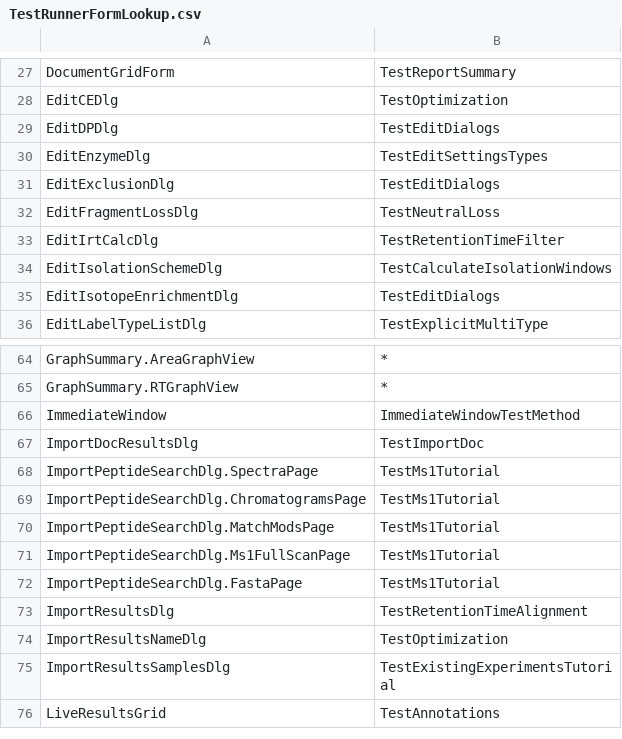
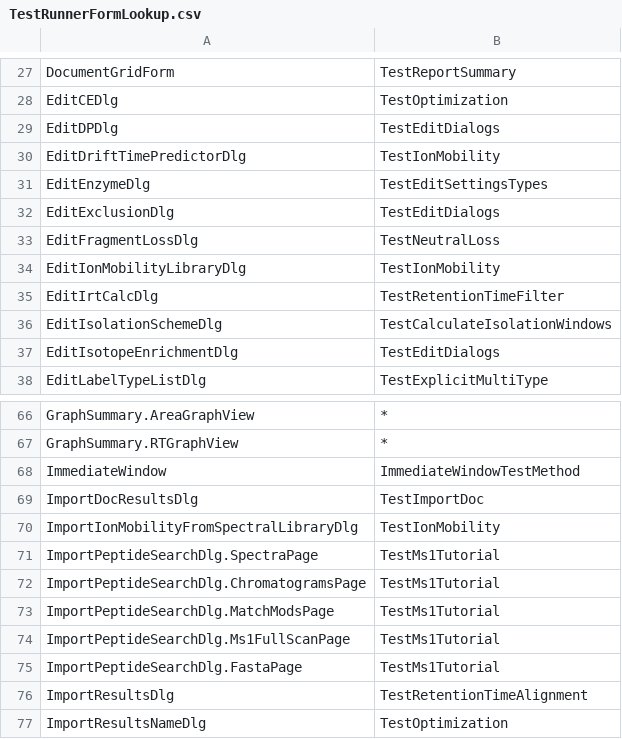
Before and after one commit to tomas-pluskal/pwiz, a CSV file: pwiz/pwiz_tools/Skyline/TestRunner/TestRunnerFormLookup.csv, drawn as a sheet; only a part is shown, gaps mark what is left out; the shorter side is filled out with more unchanged rows; the diff names each change by its address in the sheet, - before the commit and + after, or states it on an @@ line.

Commit message:
Skyline: more ion mobility work, adding ability to use drift times directly from spectral (Bibliospec) libraries, and to import collision cross sections from spectral libraries, using charge-slope-intercept values as needed to convert from drift times.

```diff
--- a/pwiz/pwiz_tools/Skyline/TestRunner/TestRunnerFormLookup.csv
+++ b/pwiz/pwiz_tools/Skyline/TestRunner/TestRunnerFormLookup.csv
+row 30: EditDriftTimePredictorDlg | TestIonMobility
+row 34: EditIonMobilityLibraryDlg | TestIonMobility
+row 70: ImportIonMobilityFromSpectralLibraryDlg | TestIonMobility
```
Also changed, not shown: 32 other files.
